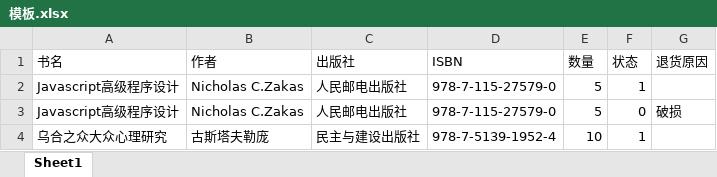
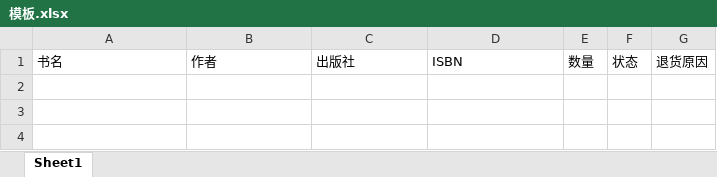
Before and after one commit to Edlison/Library-Management, an Excel workbook: 模板.xlsx, sheet Sheet1, drawn as a sheet; values as stored, in another font and other column widths than the file's, no borders; the diff names each change by its address in the sheet, - before the commit and + after, or states it on an @@ line.

```diff
--- a/模板.xlsx (sheet Sheet1)
+++ b/模板.xlsx (sheet Sheet1)
-row 2: Javascript高级程序设计 | Nicholas C.Zakas | 人民邮电出版社 | 978-7-115-27579-0 | 5 | 1
-row 3: Javascript高级程序设计 | Nicholas C.Zakas | 人民邮电出版社 | 978-7-115-27579-0 | 5 | 0 | 破损
-row 4: 乌合之众大众心理研究 | 古斯塔夫勒庞 | 民主与建设出版社 | 978-7-5139-1952-4 | 10 | 1
```
Also changed, not shown: 38 other files.
